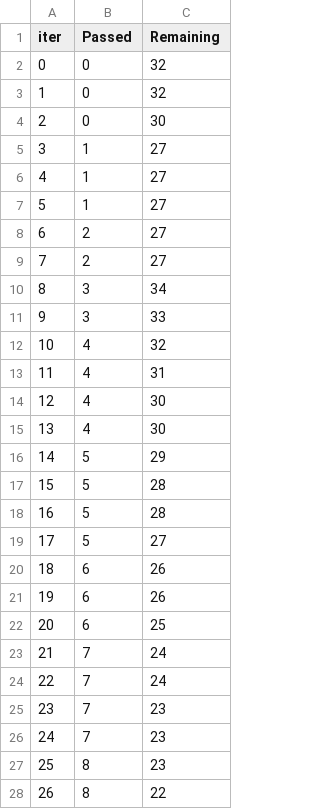
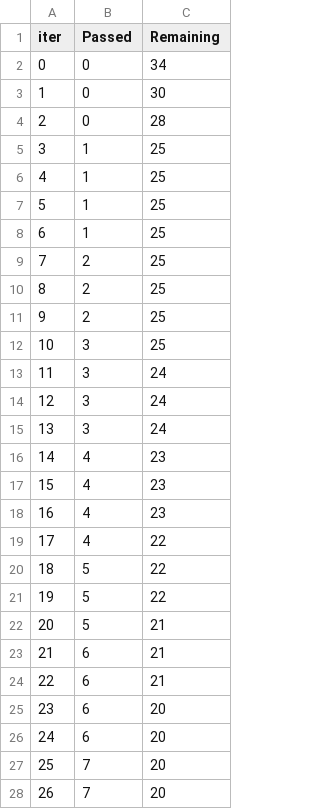
Before and after one commit to Ramands07/mlproject, a TSV file: catboost_info/time_left.tsv, drawn as a sheet; only a part is shown; the diff covers the shown part only.

```diff
--- a/catboost_info/time_left.tsv
+++ b/catboost_info/time_left.tsv
@@ -1,28 +1,28 @@
 iter	Passed	Remaining
-0	0	32
-1	0	32
-2	0	30
-3	1	27
-4	1	27
-5	1	27
-6	2	27
-7	2	27
-8	3	34
-9	3	33
-10	4	32
-11	4	31
-12	4	30
-13	4	30
-14	5	29
-15	5	28
-16	5	28
-17	5	27
-18	6	26
-19	6	26
-20	6	25
-21	7	24
-22	7	24
-23	7	23
-24	7	23
-25	8	23
-26	8	22
+0	0	34
+1	0	30
+2	0	28
+3	1	25
+4	1	25
+5	1	25
+6	1	25
+7	2	25
+8	2	25
+9	2	25
+10	3	25
+11	3	24
+12	3	24
+13	3	24
+14	4	23
+15	4	23
+16	4	23
+17	4	22
+18	5	22
+19	5	22
+20	5	21
+21	6	21
+22	6	21
+23	6	20
+24	6	20
+25	7	20
+26	7	20
```
Also changed, not shown: 68 edited cells elsewhere in this file, 10 other files.
